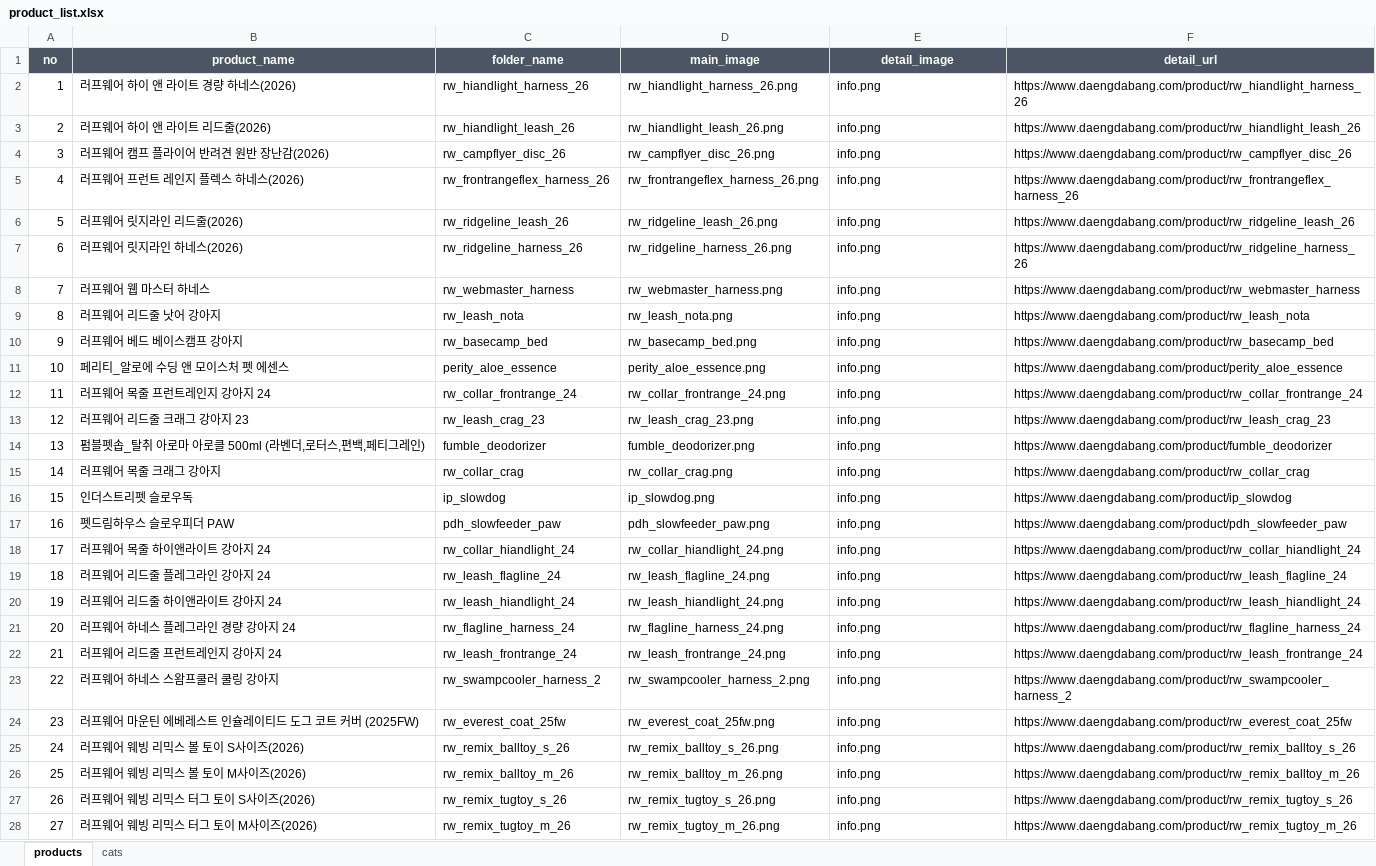
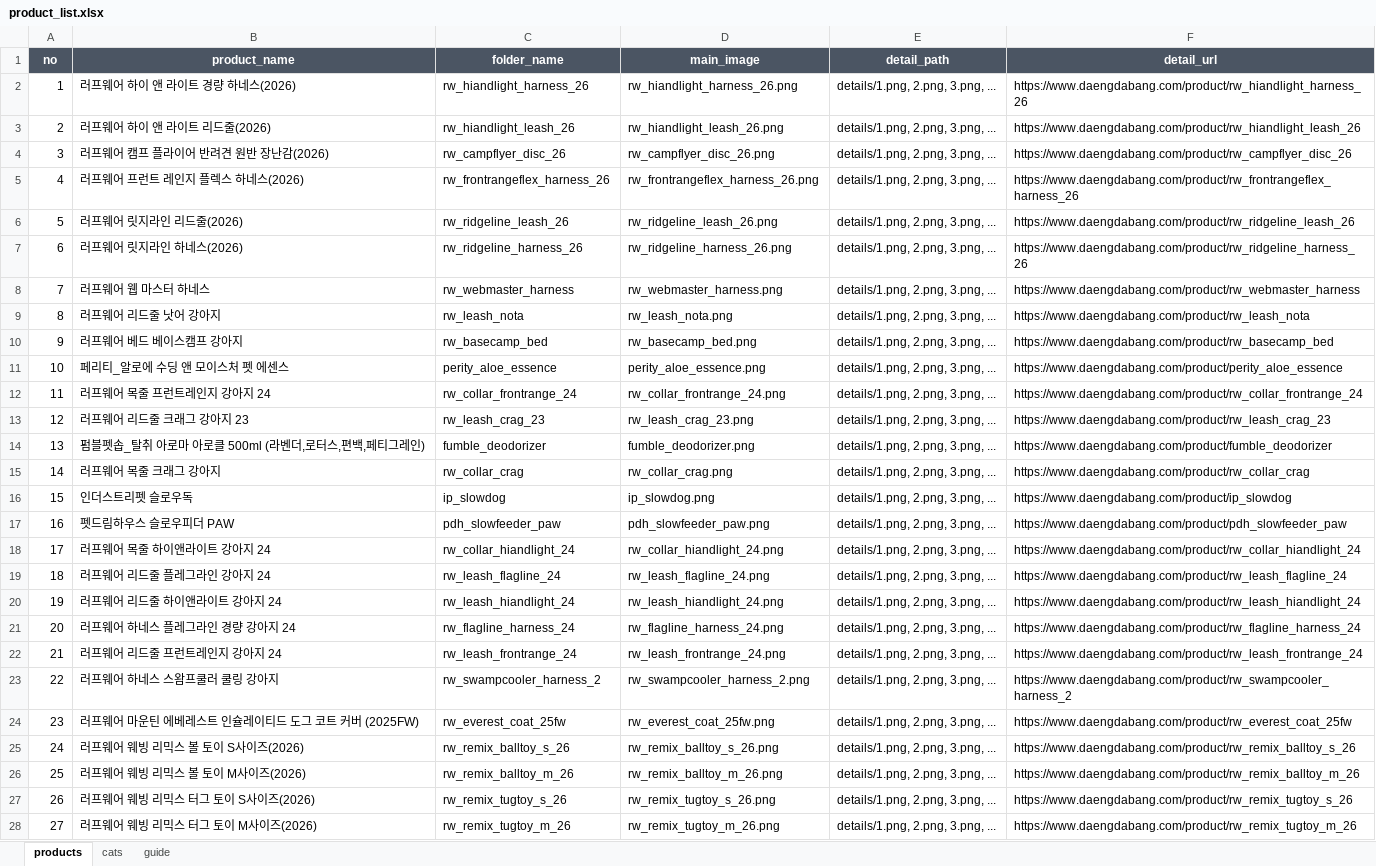
Before and after one commit to ziewise/daengdabang, an Excel workbook: data/product_list.xlsx, sheet products, drawn as a sheet; only a part is shown; values as stored, in another font and other column widths than the file's, no borders; the diff covers the shown part only; the diff names each change by its address in the sheet, - before the commit and + after, or states it on an @@ line.

```diff
--- a/data/product_list.xlsx (sheet products)
+++ b/data/product_list.xlsx (sheet products)
+sheet tab: guide
-E1: detail_image
+E1: detail_path
-E2:E28 (detail_path): info.png
+E2:E28 (detail_path): details/1.png, 2.png, 3.png, ...
```
Also changed, not shown: 306 edited cells elsewhere in this sheet, 2 other files.
